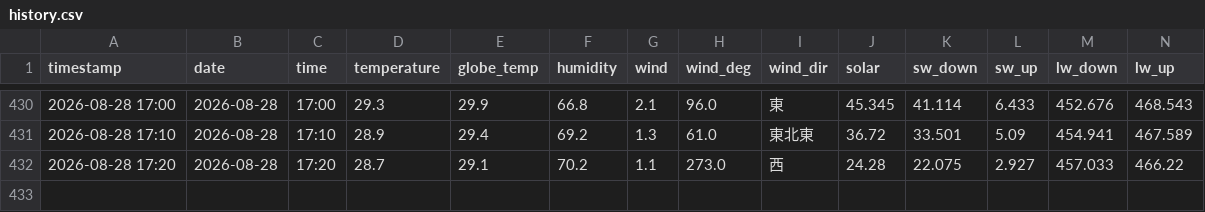
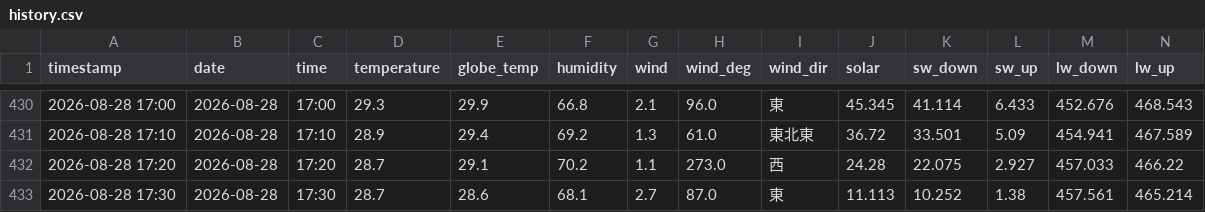
Before and after one commit to kaz0228/TokoCam_WeatherStation, a CSV file: history.csv, drawn as a sheet; only a part is shown, gaps mark what is left out; rows hold the shown columns only; the diff names each change by its address in the sheet, - before the commit and + after, or states it on an @@ line.

```diff
--- a/history.csv
+++ b/history.csv
+row 433: 2026-08-28 17:30 | 2026-08-28 | 17:30 | 28.7 | 28.6 | 68.1 | 2.7 | 87.0 | 東 | 11.113 | 10.252 | 1.38 | 457.561 | 465.214
```
Also changed, not shown: 1 other file.
